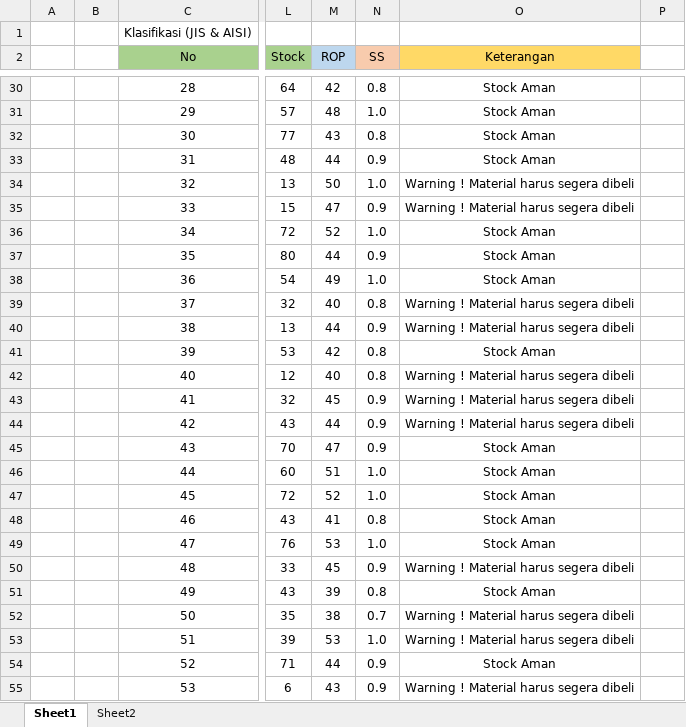
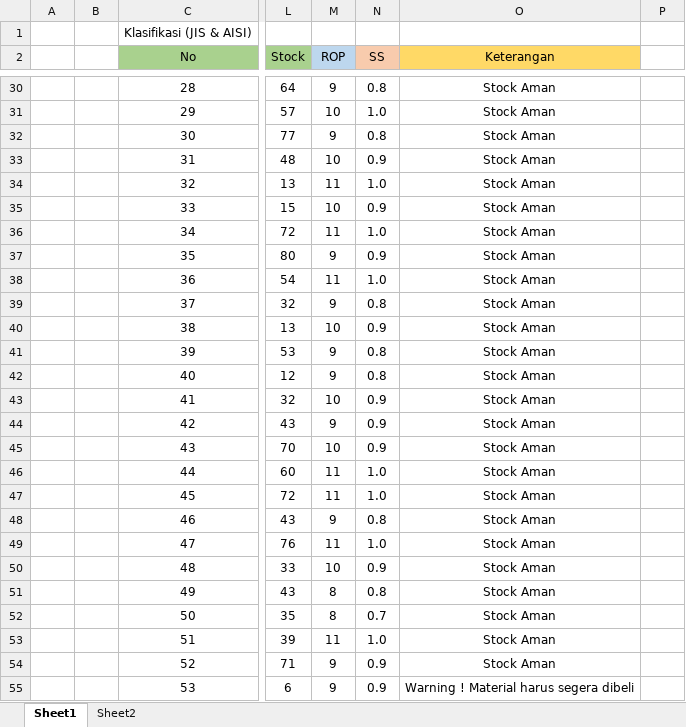
Before and after one commit to firja10/cvimannurcahya, an Excel workbook: DATA ROP DAN SS(FIX).xlsx, sheet Sheet1, drawn as a sheet; only a part is shown, gaps mark what is left out; values as stored, in another font and other column widths than the file's, no borders; charts and pictures not drawn; the diff covers the shown part only; the diff names each change by its address in the sheet, - before the commit and + after, or states it on an @@ line.

```diff
--- a/DATA ROP DAN SS(FIX).xlsx (sheet Sheet1)
+++ b/DATA ROP DAN SS(FIX).xlsx (sheet Sheet1)
-M30 (ROP): 42
+M30 (ROP): 9
-M31 (ROP): 48
+M31 (ROP): 10
-M32 (ROP): 43
+M32 (ROP): 9
-M33 (ROP): 44
+M33 (ROP): 10
-M34 (ROP): 50
+M34 (ROP): 11
-O34:O35 (Keterangan): Warning ! Material harus segera dibeli
+O34:O35 (Keterangan): Stock Aman
-M35 (ROP): 47
+M35 (ROP): 10
-M36 (ROP): 52
+M36 (ROP): 11
-M37 (ROP): 44
+M37 (ROP): 9
-M38 (ROP): 49
+M38 (ROP): 11
-M39 (ROP): 40
+M39 (ROP): 9
-O39:O40 (Keterangan): Warning ! Material harus segera dibeli
+O39:O40 (Keterangan): Stock Aman
-M40 (ROP): 44
+M40 (ROP): 10
-M41 (ROP): 42
+M41 (ROP): 9
-M42 (ROP): 40
+M42 (ROP): 9
-O42:O44 (Keterangan): Warning ! Material harus segera dibeli
+O42:O44 (Keterangan): Stock Aman
-M43 (ROP): 45
+M43 (ROP): 10
-M44 (ROP): 44
+M44 (ROP): 9
-M45 (ROP): 47
+M45 (ROP): 10
-M46 (ROP): 51
+M46 (ROP): 11
-M47 (ROP): 52
+M47 (ROP): 11
-M48 (ROP): 41
+M48 (ROP): 9
-M49 (ROP): 53
+M49 (ROP): 11
-M50 (ROP): 45
+M50 (ROP): 10
-O50 (Keterangan): Warning ! Material harus segera dibeli
+O50 (Keterangan): Stock Aman
-M51 (ROP): 39
+M51 (ROP): 8
-M52 (ROP): 38
+M52 (ROP): 8
-O52:O53 (Keterangan): Warning ! Material harus segera dibeli
+O52:O53 (Keterangan): Stock Aman
-M53 (ROP): 53
+M53 (ROP): 11
-M54 (ROP): 44
+M54 (ROP): 9
-M55 (ROP): 43
+M55 (ROP): 9
```
Also changed, not shown: 261 edited cells elsewhere in this sheet, charts or pictures, 12 other files.
